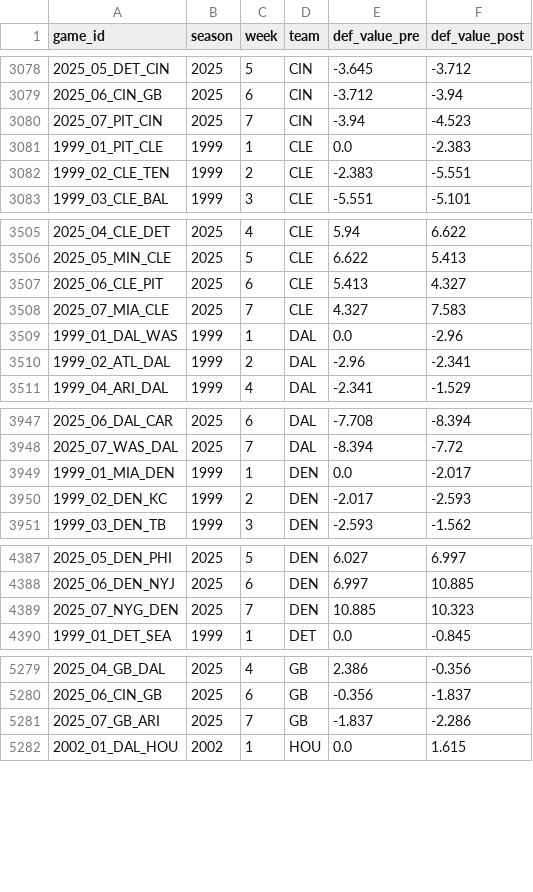
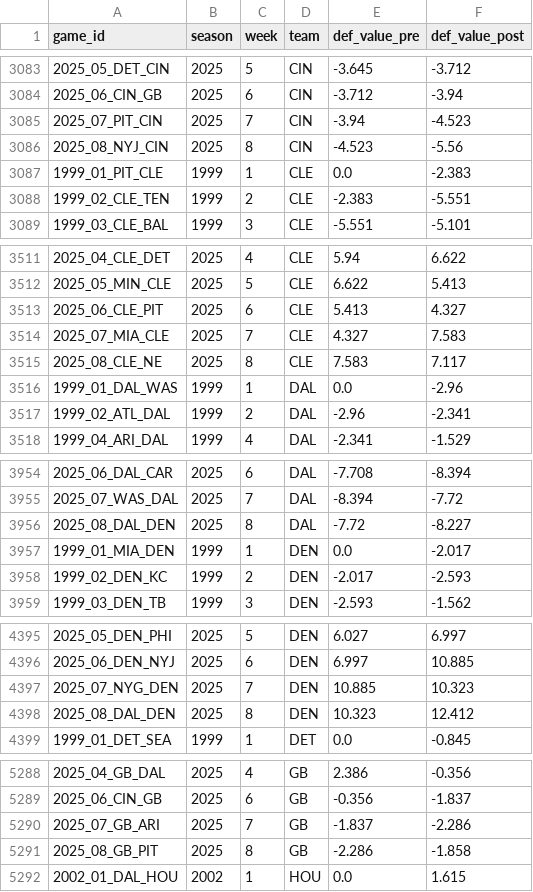
Before and after one commit to greerreNFL/nfeloqb, a CSV file: Other Data/defensive_adjustments.csv, drawn as a sheet; only a part is shown, gaps mark what is left out; the diff covers the shown part only; the diff names each change by its address in the sheet, - before the commit and + after, or states it on an @@ line.

```diff
--- a/Other Data/defensive_adjustments.csv
+++ b/Other Data/defensive_adjustments.csv
+row 3086: 2025_08_NYJ_CIN | 2025 | 8 | CIN | -4.523 | -5.56
+row 3515: 2025_08_CLE_NE | 2025 | 8 | CLE | 7.583 | 7.117
+row 3956: 2025_08_DAL_DEN | 2025 | 8 | DAL | -7.72 | -8.227
+row 4398: 2025_08_DAL_DEN | 2025 | 8 | DEN | 10.323 | 12.412
+row 5291: 2025_08_GB_PIT | 2025 | 8 | GB | -2.286 | -1.858
```
Also changed, not shown: 19 added rows elsewhere in this file, Other Data/meta_data.csv, 2 other files.
